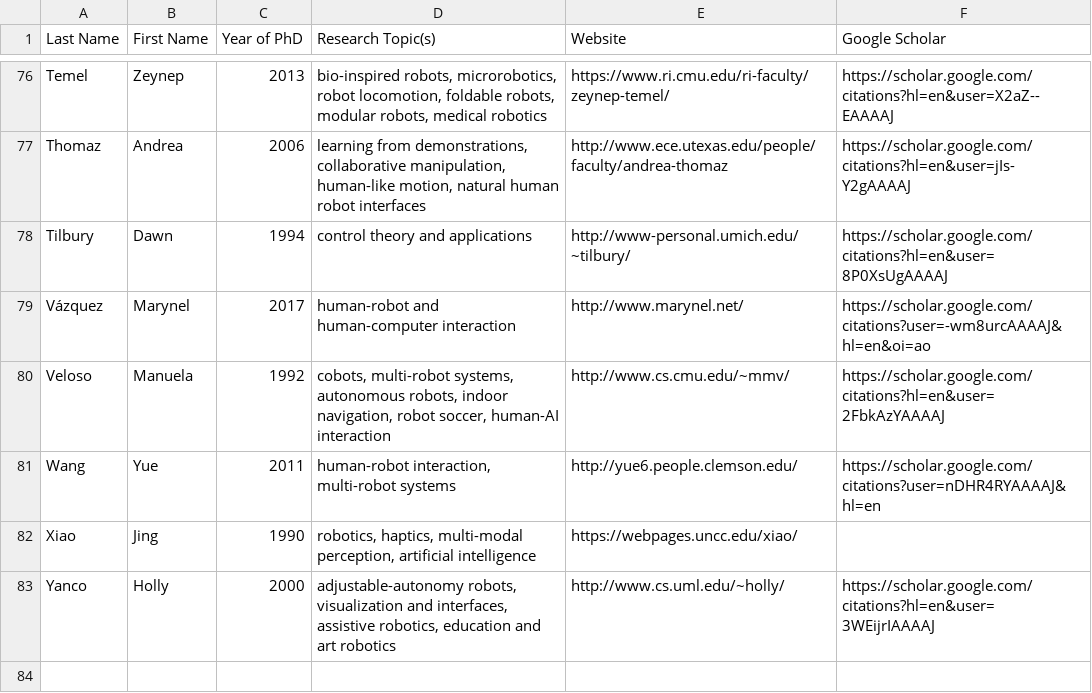
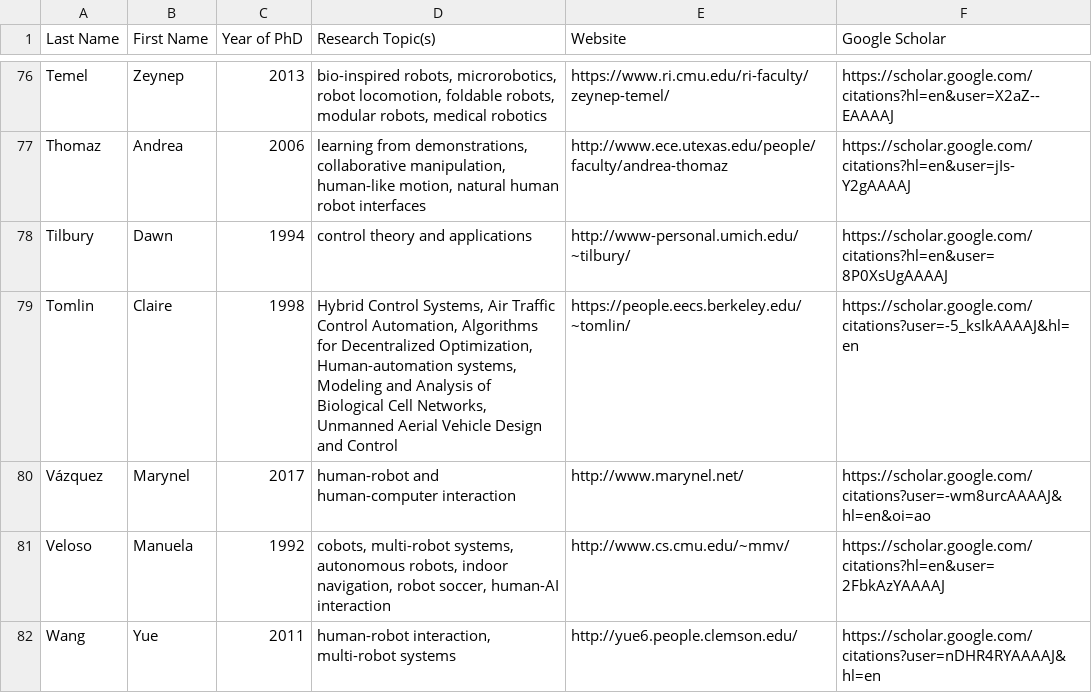
Before and after one commit to us-women-in-robotics-research/us-women-in-robotics-research.github.io, a CSV file: list.csv, drawn as a sheet; only a part is shown, gaps mark what is left out; the shorter side is filled out with more unchanged rows; the diff names each change by its address in the sheet, - before the commit and + after, or states it on an @@ line.

Commit message:
Updated list

```diff
--- a/list.csv
+++ b/list.csv
+row 79: Tomlin | Claire | 1998 | Hybrid Control Systems, Air Traffic Control Automation, Algorithms for Decentralized Optimization, Human-automation systems, Modeling and Analysis of Biological Cell Networks, Unmanned Aerial Vehicle Design and Control | https://people.eecs.berkeley.edu/~tomlin/ | https://scholar.google.com/citations?user=-5_ksIkAAAAJ&hl=en
```
